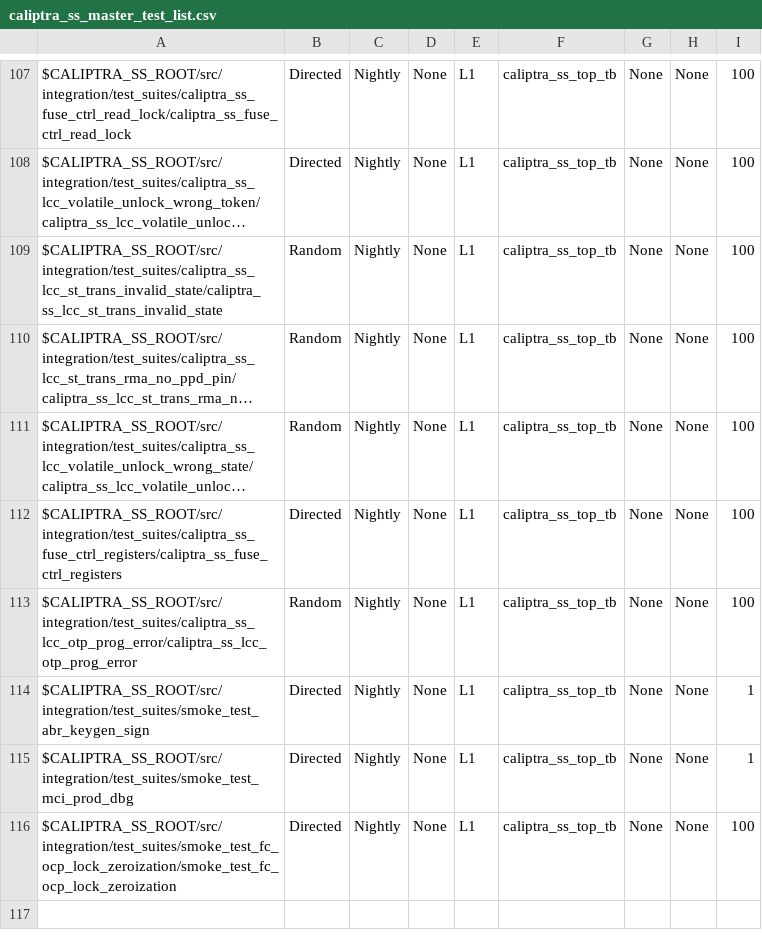
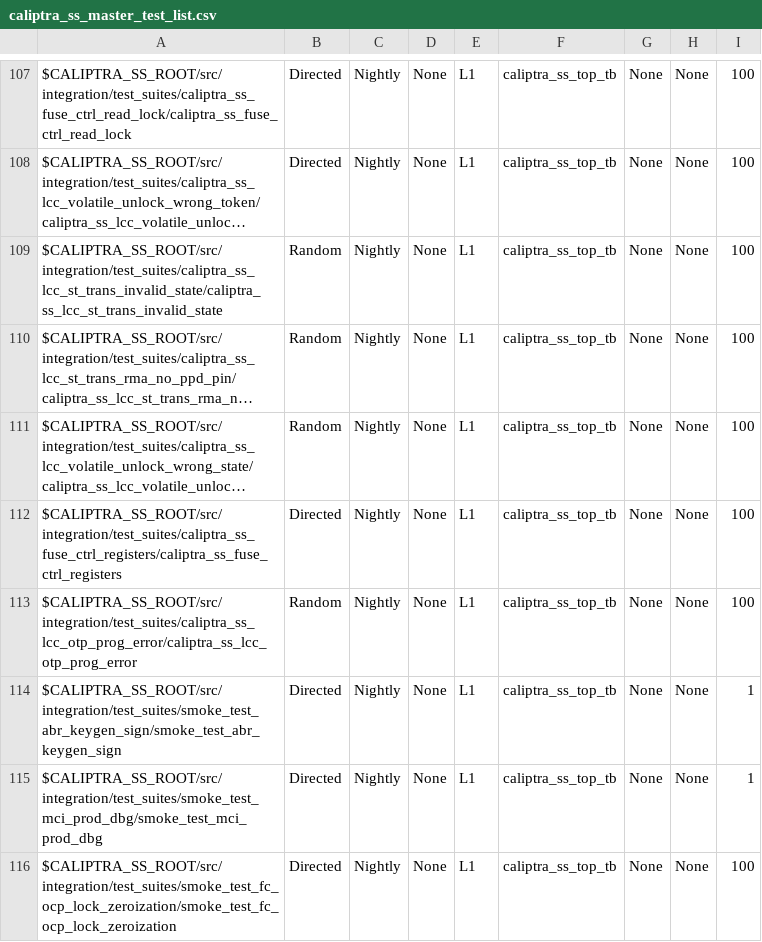
Before and after one commit to dharamvir-nxp/caliptra-ss, a CSV file: src/integration/stimulus/testsuites/caliptra_ss_master_test_list.csv, drawn as a sheet; only a part is shown, gaps mark what is left out; long unchanged cells end in ….

Commit message:
[RTL+TB]Update caliptra-rtl version to 2.1 release (#669)
* upgraded the caliptra

* resolved comp errors and test name errors

* updated file list

* MICROSOFT AUTOMATED PIPELINE: Stamp 'user/ekarabulut_caliptra_core_update' with updated timestamp and hash after successful run

```diff
--- a/src/integration/stimulus/testsuites/caliptra_ss_master_test_list.csv
+++ b/src/integration/stimulus/testsuites/caliptra_ss_master_test_list.csv
@@ -113,4 +113,4 @@ $CALIPTRA_SS_ROOT/src/integration/test_suites/caliptra_ss_fuse_ctrl_registers/ca
 $CALIPTRA_SS_ROOT/src/integration/test_suites/caliptra_ss_lcc_otp_prog_error/caliptra_ss_lcc_otp_prog_error                             , Random         , Nightly       , None, L1  , caliptra_ss_top_tb, None           , None     , 100
-$CALIPTRA_SS_ROOT/src/integration/test_suites/smoke_test_abr_keygen_sign                                                                , Directed       , Nightly       , None, L1  , caliptra_ss_top_tb, None           , None     , 1
-$CALIPTRA_SS_ROOT/src/integration/test_suites/smoke_test_mci_prod_dbg                                                                   , Directed       , Nightly       , None, L1  , caliptra_ss_top_tb, None           , None     , 1
+$CALIPTRA_SS_ROOT/src/integration/test_suites/smoke_test_abr_keygen_sign/smoke_test_abr_keygen_sign                                     , Directed       , Nightly       , None, L1  , caliptra_ss_top_tb, None           , None     , 1
+$CALIPTRA_SS_ROOT/src/integration/test_suites/smoke_test_mci_prod_dbg/smoke_test_mci_prod_dbg                                           , Directed       , Nightly       , None, L1  , caliptra_ss_top_tb, None           , None     , 1
 $CALIPTRA_SS_ROOT/src/integration/test_suites/smoke_test_fc_ocp_lock_zeroization/smoke_test_fc_ocp_lock_zeroization                     , Directed       , Nightly       , None, L1  , caliptra_ss_top_tb, None           , None     , 100
```
Also changed, not shown: 7 other files.
